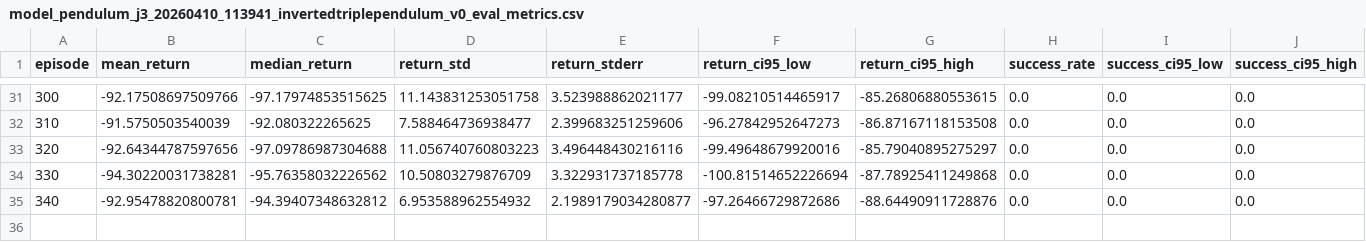
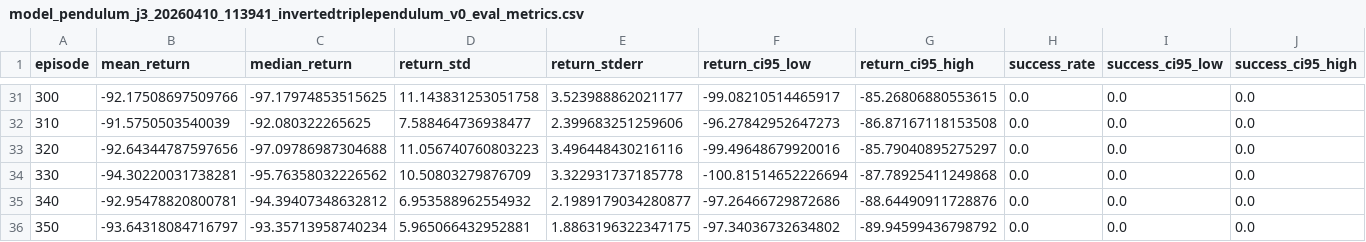
Before and after one commit to yeoldawesome/PendulumModel, a CSV file: artifacts/model_pendulum_j3_20260410_113941_invertedtriplependulum_v0_eval_metrics.csv, drawn as a sheet; only a part is shown, gaps mark what is left out; rows hold the shown columns only; the diff names each change by its address in the sheet, - before the commit and + after, or states it on an @@ line.

Commit message:
hpc: eval csv update ep 350

```diff
--- a/artifacts/model_pendulum_j3_20260410_113941_invertedtriplependulum_v0_eval_metrics.csv
+++ b/artifacts/model_pendulum_j3_20260410_113941_invertedtriplependulum_v0_eval_metrics.csv
+row 36: 350 | -93.64318084716797 | -93.35713958740234 | 5.965066432952881 | 1.8863196322347175 | -97.34036732634802 | -89.94599436798792 | 0.0 | 0.0 | 0.0
```
